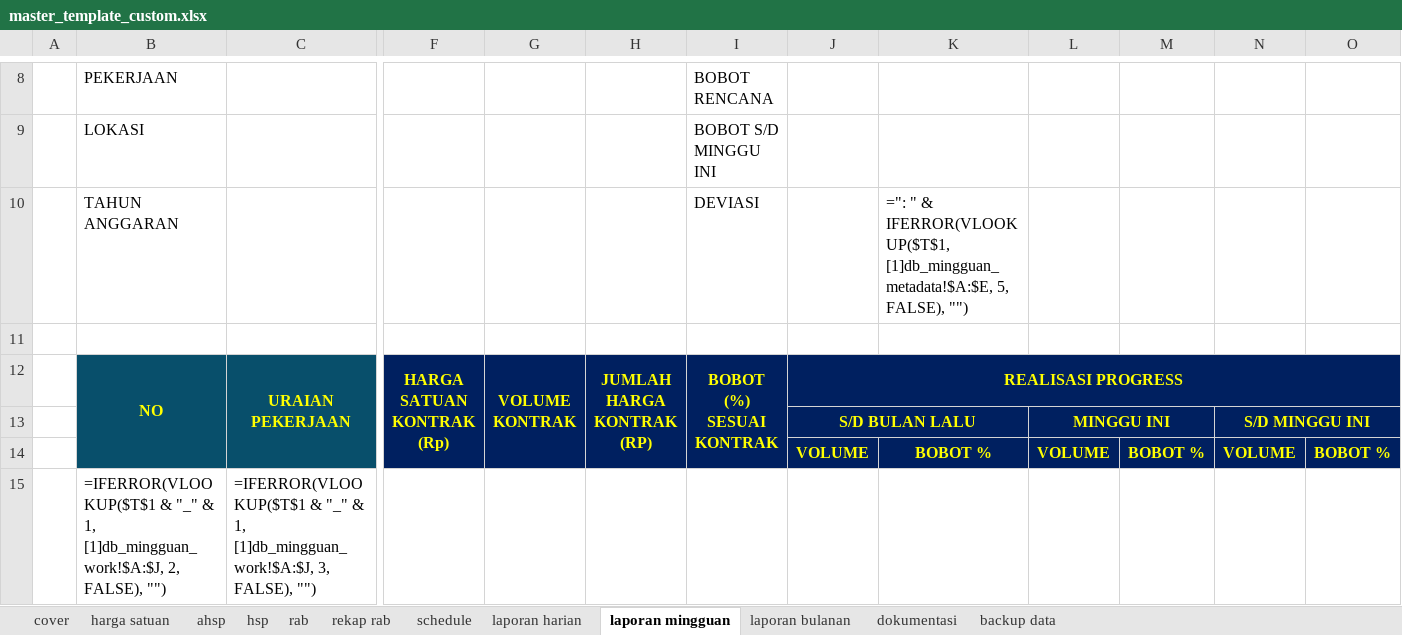
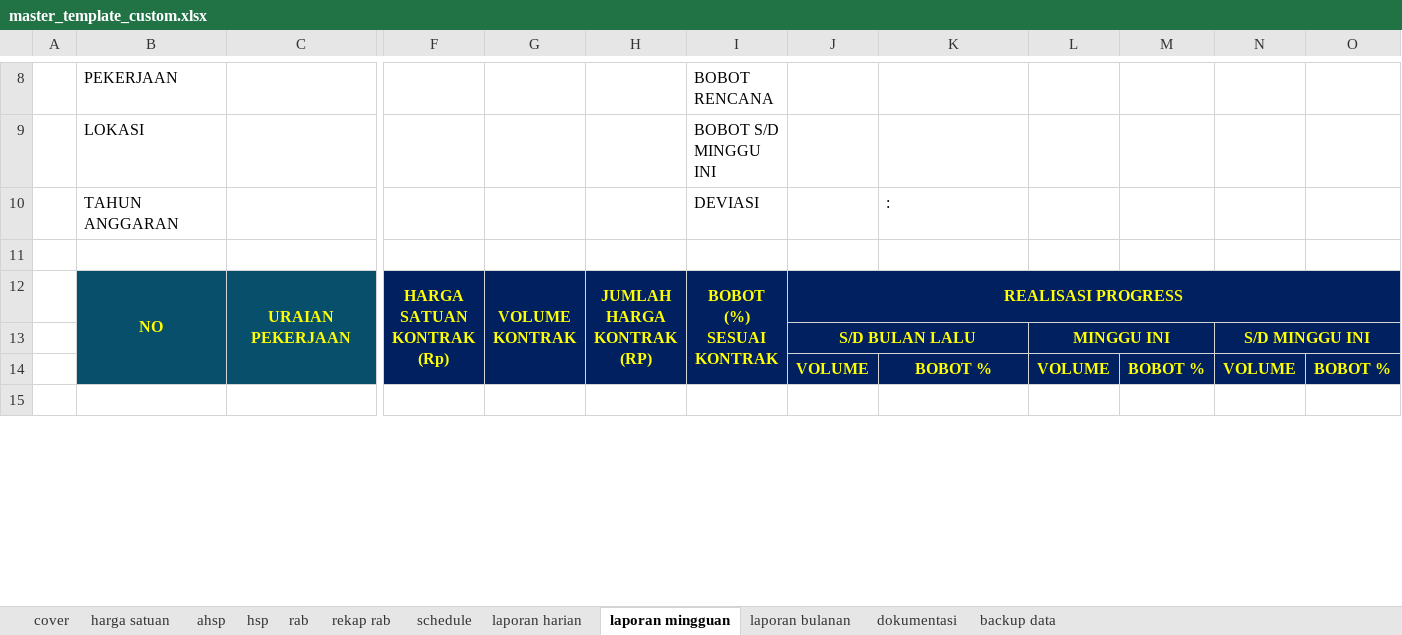
Before and after one commit to makampusaka013-hub/zona-geometry-app, an Excel workbook: public/templates/master_template_custom.xlsx, sheet laporan mingguan, drawn as a sheet; only a part is shown, gaps mark what is left out; the shorter side is filled out with more unchanged rows; values as stored, in another font and other column widths than the file's, no borders; formulas are shown in place of their values; conditional formats not drawn; removed rows and columns are numbered as before the commit, all else as after; rows hold the shown columns only; the diff covers the shown part only; the diff names each change by its address in the sheet, - before the commit and + after, or states it on an @@ line.

Commit message:
fix(excel): perbaikan vlookup harga, presisi koefisien, dan standarisasi nama sheet huruf kecil

```diff
--- a/public/templates/master_template_custom.xlsx (sheet laporan mingguan)
+++ b/public/templates/master_template_custom.xlsx (sheet laporan mingguan)
-K10: =": " & IFERROR(VLOOKUP($T$1, [1]db_mingguan_metadata!$A:$E, 5, FALSE), "")
+K10: :
-row 15:  | =IFERROR(VLOOKUP($T$1 & "_" & 1, [1]db_mingguan_work!$A:$J, 2, FALSE), "") | =IFERROR(VLOOKUP($T$1 & "_" & 1, [1]db_mingguan_work!$A:$J, 3, FALSE), "")
```
Also changed, not shown: 8 added rows, 7 removed rows and 10 edited cells elsewhere in this sheet, 2 other files.
